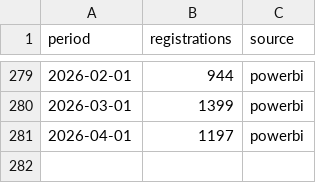
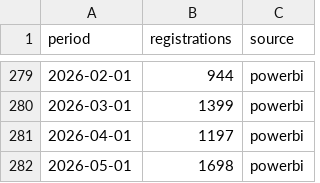
Before and after one commit to hagdeild/thjodhagslikan, a CSV file: data/raw/car_registrations.csv, drawn as a sheet; only a part is shown, gaps mark what is left out; the diff names each change by its address in the sheet, - before the commit and + after, or states it on an @@ line.

```diff
--- a/data/raw/car_registrations.csv
+++ b/data/raw/car_registrations.csv
+row 282: 2026-05-01 | 1698 | powerbi
```
Also changed, not shown: data/raw/car_registrations_present.csv, 11 other files.
